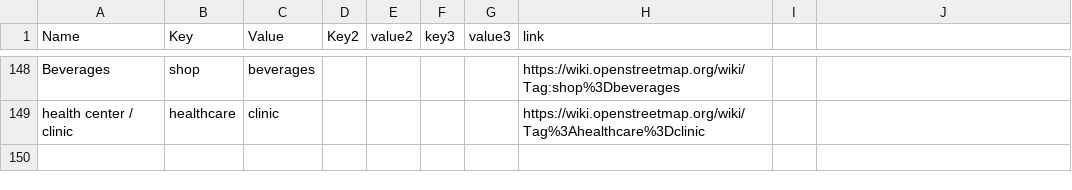
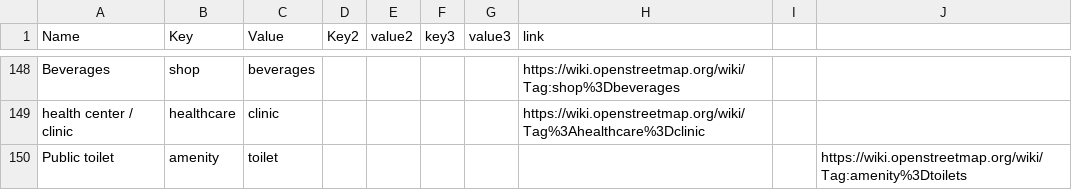
Before and after one commit to IntegrationEE/NESPII-Data-Import-Attachments, a CSV file: shp2osm/taglist.csv, drawn as a sheet; only a part is shown, gaps mark what is left out.

Commit message:
Update taglist.csv

```diff
--- a/shp2osm/taglist.csv
+++ b/shp2osm/taglist.csv
@@ -149 +149,2 @@ Beverages,shop,beverages,,,,,https://wiki.openstreetmap.org/wiki/Tag:shop%3Dbeve
 health center / clinic,healthcare,clinic,,,,,https://wiki.openstreetmap.org/wiki/Tag%3Ahealthcare%3Dclinic
+Public toilet,amenity,toilet,,,,,,,https://wiki.openstreetmap.org/wiki/Tag:amenity%3Dtoilets
```
